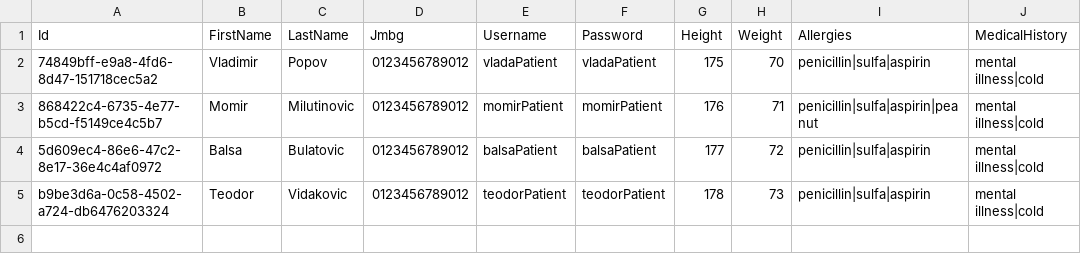
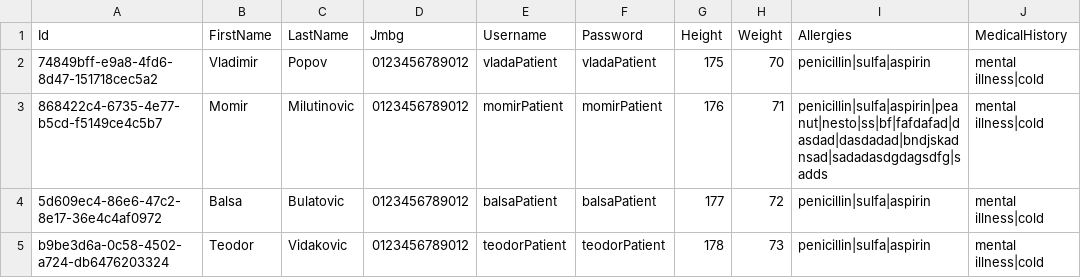
Before and after one commit to BulatovicBalsa/sims-project, a CSV file: Hospital/Data/patients.csv, drawn as a sheet.

```diff
--- a/Hospital/Data/patients.csv
+++ b/Hospital/Data/patients.csv
@@ -2,3 +2,3 @@ Id,FirstName,LastName,Jmbg,Username,Password,Height,Weight,Allergies,MedicalHist
 74849bff-e9a8-4fd6-8d47-151718cec5a2,Vladimir,Popov,0123456789012,vladaPatient,vladaPatient,175,70,penicillin|sulfa|aspirin,mental illness|cold
-868422c4-6735-4e77-b5cd-f5149ce4c5b7,Momir,Milutinovic,0123456789012,momirPatient,momirPatient,176,71,penicillin|sulfa|aspirin|peanut,mental illness|cold
+868422c4-6735-4e77-b5cd-f5149ce4c5b7,Momir,Milutinovic,0123456789012,momirPatient,momirPatient,176,71,penicillin|sulfa|aspirin|peanut|nesto|ss|bf|fafdafad|dasdad|dasdadad|bndjskadnsad|sadadasdgdagsdfg|sadds,mental illness|cold
 5d609ec4-86e6-47c2-8e17-36e4c4af0972,Balsa,Bulatovic,0123456789012,balsaPatient,balsaPatient,177,72,penicillin|sulfa|aspirin,mental illness|cold
```
Also changed, not shown: 6 other files.
